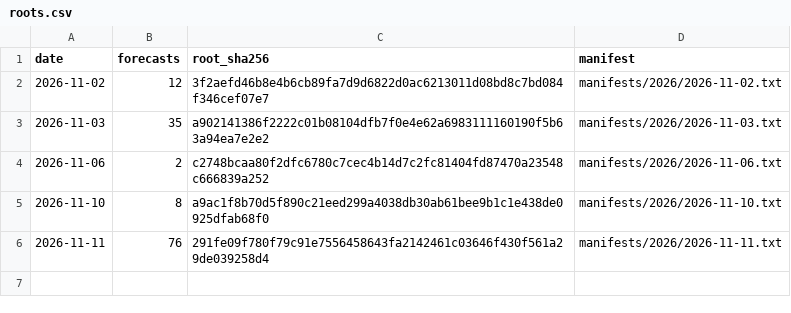
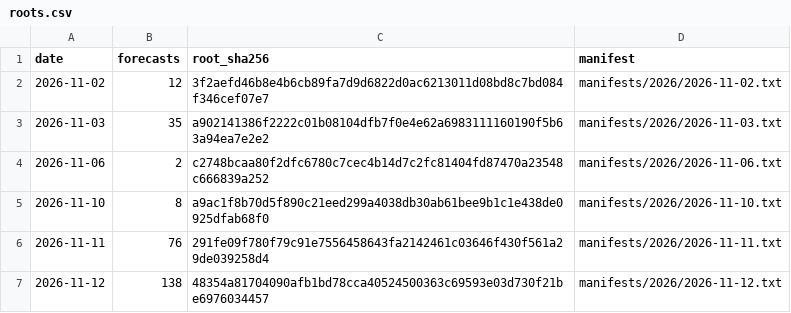
Before and after one commit to mf2860123/derivativeincomeetfs-forecast, a CSV file: roots.csv, drawn as a sheet; the diff names each change by its address in the sheet, - before the commit and + after, or states it on an @@ line.

Commit message:
roots.csv: add 2026-11-12

```diff
--- a/roots.csv
+++ b/roots.csv
+row 7: 2026-11-12 | 138 | 48354a81704090afb1bd78cca40524500363c69593e03d730f21be6976034457 | manifests/2026/2026-11-12.txt
```
